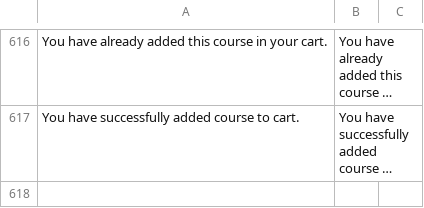
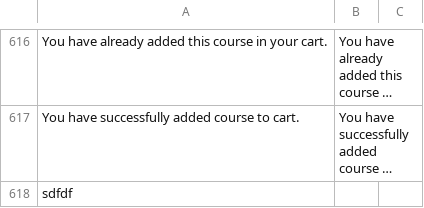
Before and after one commit to abhishek-ahead/learn, a CSV file: courses.csv, drawn as a sheet; only a part is shown, gaps mark what is left out; long unchanged cells end in …; the diff names each change by its address in the sheet, - before the commit and + after, or states it on an @@ line.

```diff
--- a/courses.csv
+++ b/courses.csv
+row 618: sdfdf
```
Also changed, not shown: booking.csv, charity.csv, 2 other files.
